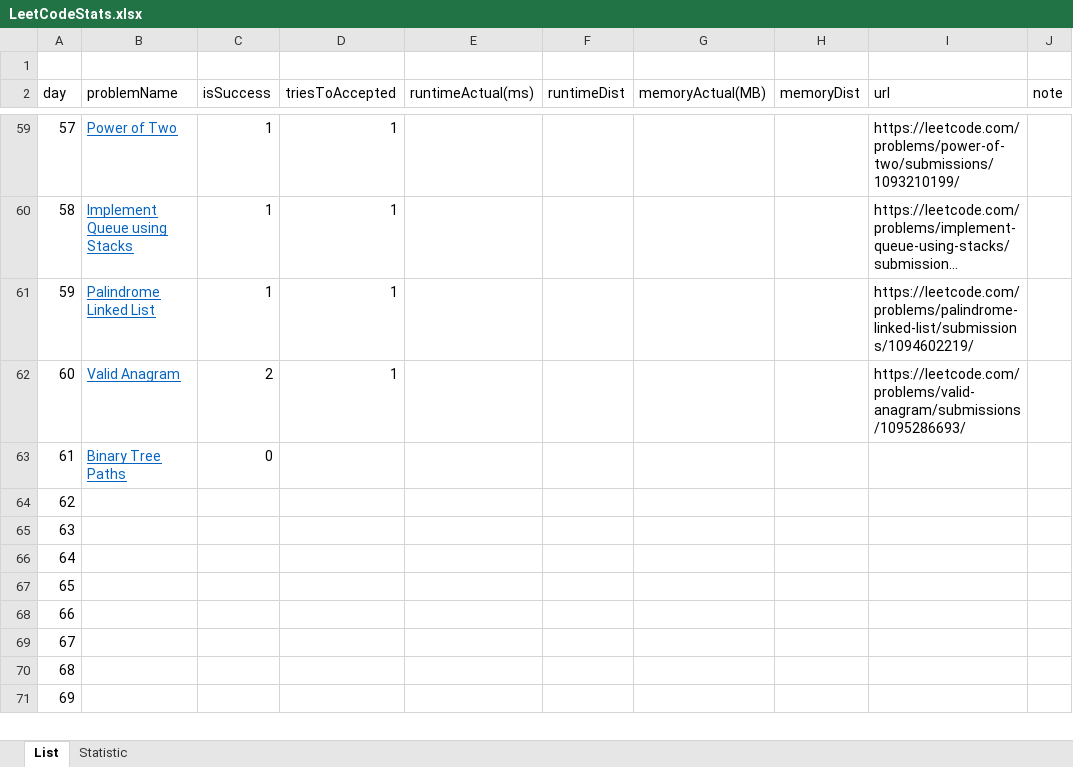
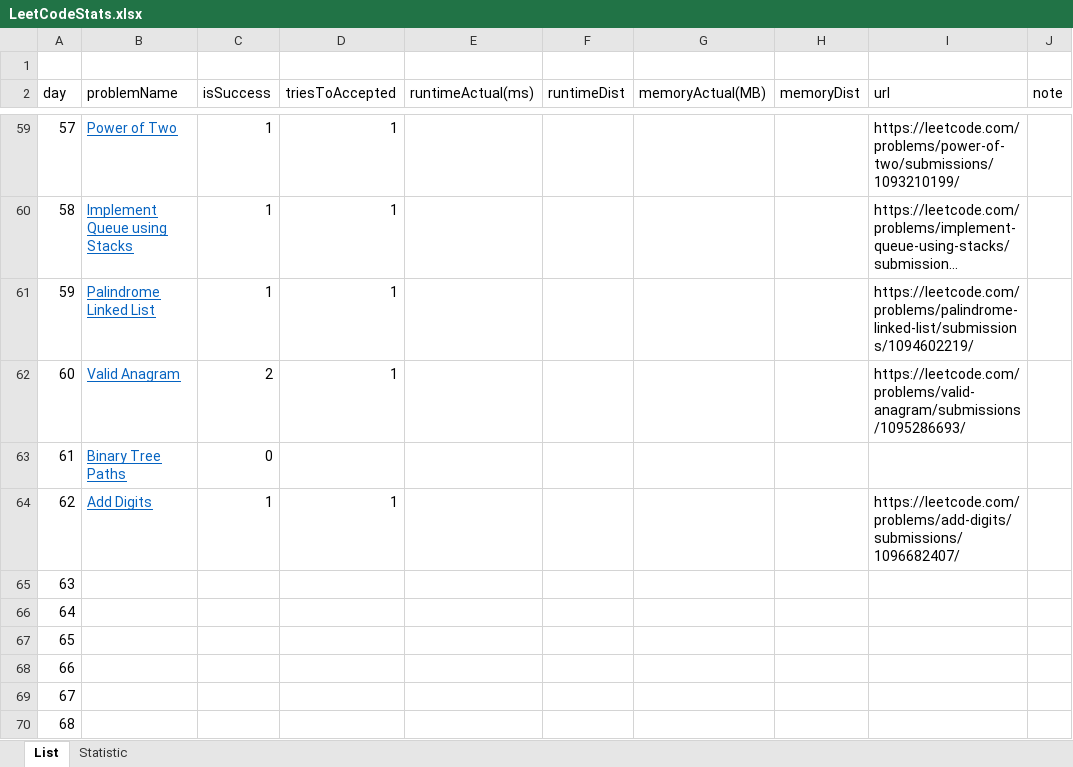
Before and after one commit to dkang919/CodingPractice, an Excel workbook: LeetCodeStats.xlsx, sheet List, drawn as a sheet; only a part is shown, gaps mark what is left out; the shorter side is filled out with more unchanged rows; long unchanged cells end in …; values as stored, in another font and other column widths than the file's, no borders; the diff names each change by its address in the sheet, - before the commit and + after, or states it on an @@ line.

```diff
--- a/LeetCodeStats.xlsx (sheet List)
+++ b/LeetCodeStats.xlsx (sheet List)
-B64 (problemName): (empty)
+B64 (problemName): Add Digits
-C64 (isSuccess): (empty)
+C64 (isSuccess): 1
-D64 (triesToAccepted): (empty)
+D64 (triesToAccepted): 1
-I64 (url): (empty)
+I64 (url): https://leetcode.com/problems/add-digits/submissions/1096682407/
```
Also changed, not shown: sheet Statistic, 1 other file.
